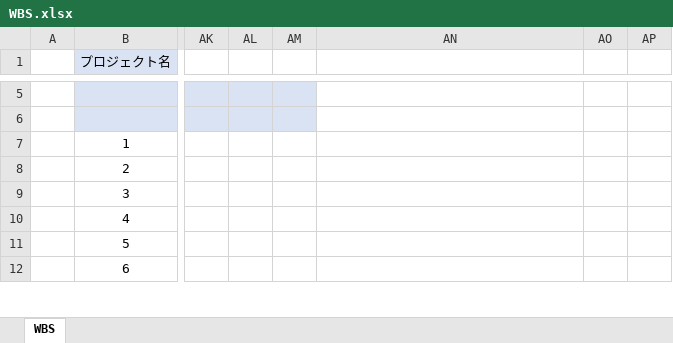
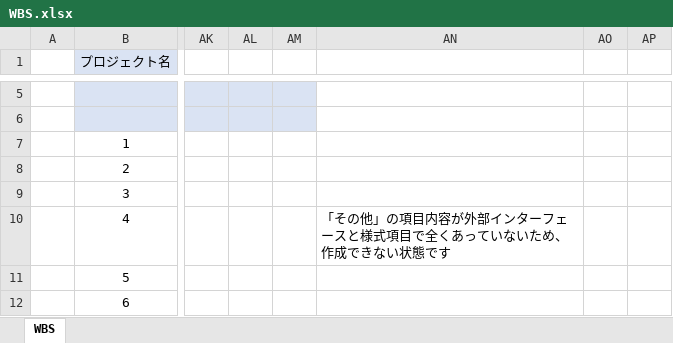
Before and after one commit to Shuurai7281/ndsoft-formoutput, an Excel workbook: 進捗管理/WBS.xlsx, sheet WBS, drawn as a sheet; only a part is shown, gaps mark what is left out; values as stored, in another font and other column widths than the file's, no borders; the diff names each change by its address in the sheet, - before the commit and + after, or states it on an @@ line.

Commit message:
WBS更新

```diff
--- a/進捗管理/WBS.xlsx (sheet WBS)
+++ b/進捗管理/WBS.xlsx (sheet WBS)
-AN10: (empty)
+AN10: 「その他」の項目内容が外部インターフェースと様式項目で全くあっていないため、作成できない状態です
```
